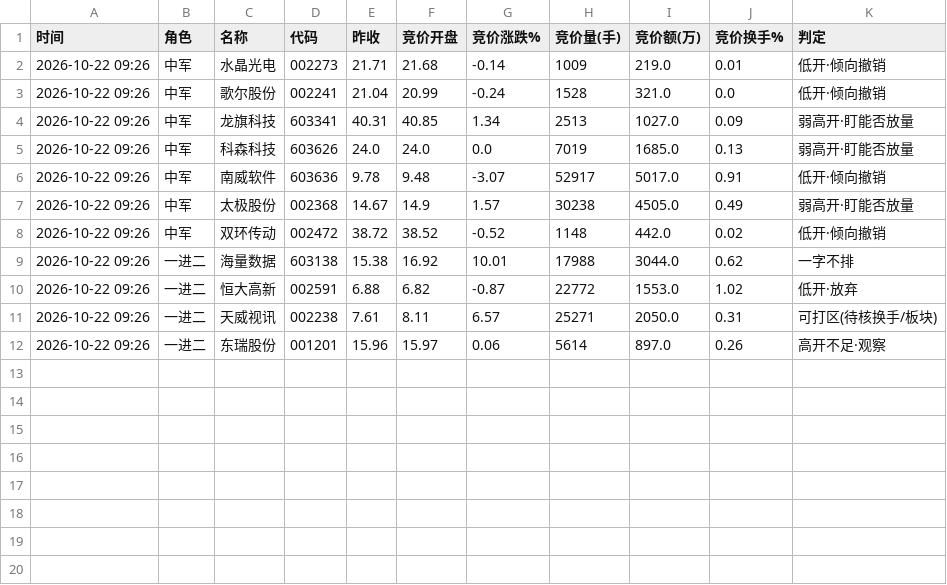
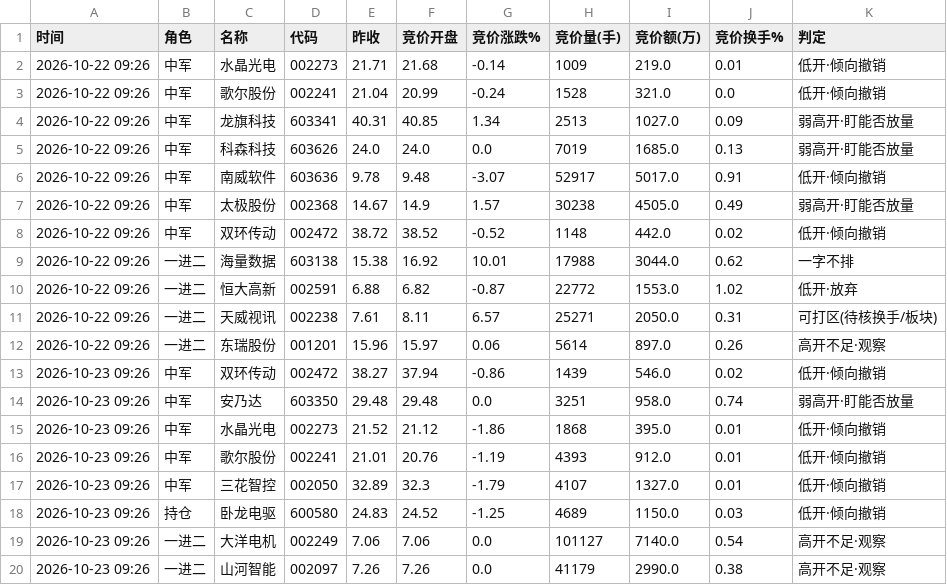
Before and after one commit to amvzzc-arch/a-share-data, a CSV file: auction/auction_history.csv, drawn as a sheet; the diff names each change by its address in the sheet, - before the commit and + after, or states it on an @@ line.

Commit message:
auction: 2026-10-23 9:25集合竞价快照

```diff
--- a/auction/auction_history.csv
+++ b/auction/auction_history.csv
+row 13: 2026-10-23 09:26 | 中军 | 双环传动 | 002472 | 38.27 | 37.94 | -0.86 | 1439 | 546.0 | 0.02 | 低开·倾向撤销
+row 14: 2026-10-23 09:26 | 中军 | 安乃达 | 603350 | 29.48 | 29.48 | 0.0 | 3251 | 958.0 | 0.74 | 弱高开·盯能否放量
+row 15: 2026-10-23 09:26 | 中军 | 水晶光电 | 002273 | 21.52 | 21.12 | -1.86 | 1868 | 395.0 | 0.01 | 低开·倾向撤销
+row 16: 2026-10-23 09:26 | 中军 | 歌尔股份 | 002241 | 21.01 | 20.76 | -1.19 | 4393 | 912.0 | 0.01 | 低开·倾向撤销
+row 17: 2026-10-23 09:26 | 中军 | 三花智控 | 002050 | 32.89 | 32.3 | -1.79 | 4107 | 1327.0 | 0.01 | 低开·倾向撤销
+row 18: 2026-10-23 09:26 | 持仓 | 卧龙电驱 | 600580 | 24.83 | 24.52 | -1.25 | 4689 | 1150.0 | 0.03 | 低开·倾向撤销
+row 19: 2026-10-23 09:26 | 一进二 | 大洋电机 | 002249 | 7.06 | 7.06 | 0.0 | 101127 | 7140.0 | 0.54 | 高开不足·观察
+row 20: 2026-10-23 09:26 | 一进二 | 山河智能 | 002097 | 7.26 | 7.26 | 0.0 | 41179 | 2990.0 | 0.38 | 高开不足·观察
```
Also changed, not shown: 1 other file.
